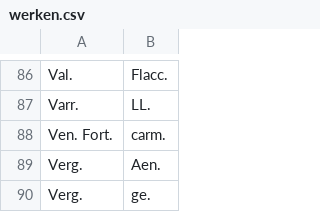
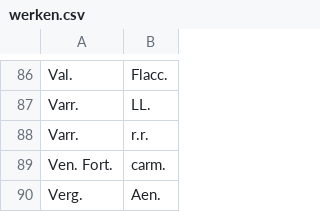
Before and after one commit to PonteIneptique/Georges, a CSV file: output/werken.csv, drawn as a sheet; only a part is shown, gaps mark what is left out; the shorter side is filled out with more unchanged rows; the diff names each change by its address in the sheet, - before the commit and + after, or states it on an @@ line.

```diff
--- a/output/werken.csv
+++ b/output/werken.csv
+row 88: Varr. | r.r.
```
Also changed, not shown: dictionary/authors.csv, output/texts.csv, 3 other files.
